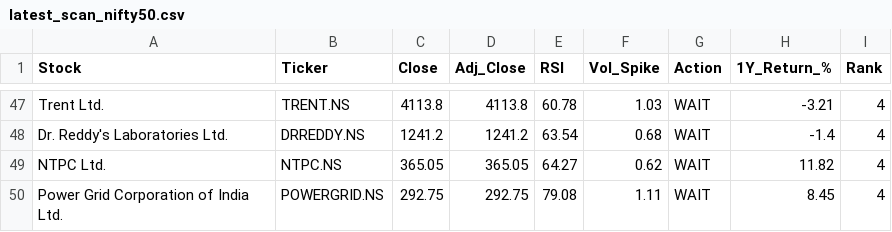
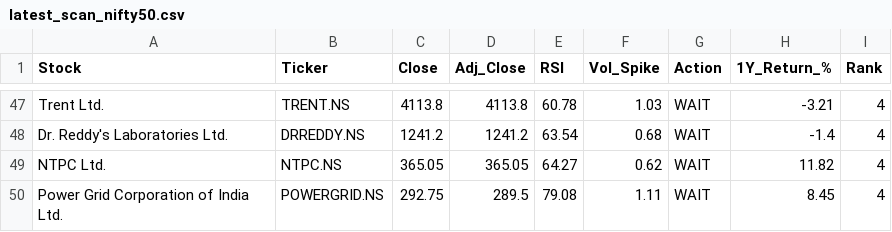
Before and after one commit to sujikin/market-screener, a CSV file: latest_scan_nifty50.csv, drawn as a sheet; only a part is shown, gaps mark what is left out.

```diff
--- a/latest_scan_nifty50.csv
+++ b/latest_scan_nifty50.csv
@@ -49,2 +49,2 @@ Dr. Reddy's Laboratories Ltd.,DRREDDY.NS,1241.2,1241.2,63.54,0.68,WAIT,-1.4,4
 NTPC Ltd.,NTPC.NS,365.05,365.05,64.27,0.62,WAIT,11.82,4
-Power Grid Corporation of India Ltd.,POWERGRID.NS,292.75,292.75,79.08,1.11,WAIT,8.45,4
+Power Grid Corporation of India Ltd.,POWERGRID.NS,292.75,289.5,79.08,1.11,WAIT,8.45,4
```
